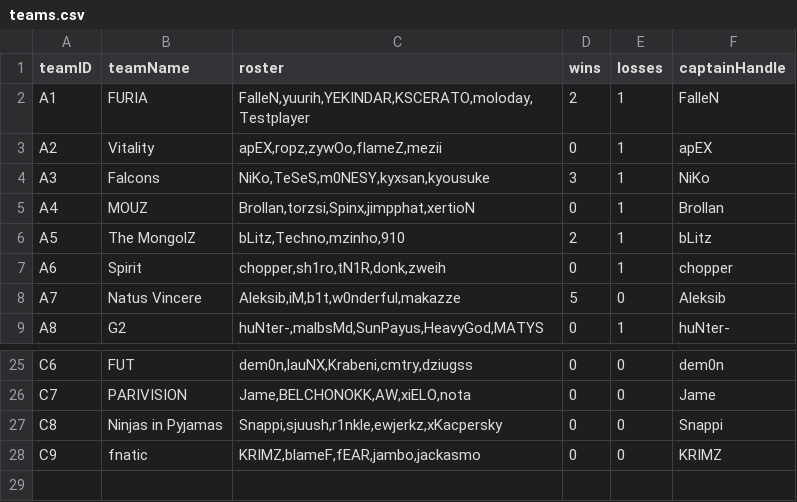
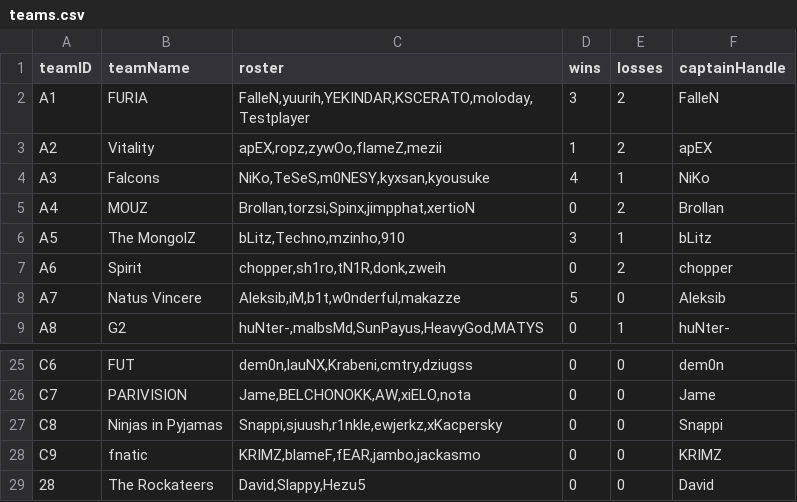
Before and after one commit to DavidAzathoth/verklegt1_2025_h-pur27, a CSV file: StorageLayer/Data/teams.csv, drawn as a sheet; only a part is shown, gaps mark what is left out.

```diff
--- a/StorageLayer/Data/teams.csv
+++ b/StorageLayer/Data/teams.csv
@@ -1,8 +1,8 @@
 teamID,teamName,roster,wins,losses,captainHandle
-A1,FURIA,"FalleN,yuurih,YEKINDAR,KSCERATO,moloday,Testplayer",2,1,FalleN
-A2,Vitality,"apEX,ropz,zywOo,flameZ,mezii",0,1,apEX
-A3,Falcons,"NiKo,TeSeS,m0NESY,kyxsan,kyousuke",3,1,NiKo
-A4,MOUZ,"Brollan,torzsi,Spinx,jimpphat,xertioN",0,1,Brollan
-A5,The MongolZ,"bLitz,Techno,mzinho,910",2,1,bLitz
-A6,Spirit,"chopper,sh1ro,tN1R,donk,zweih",0,1,chopper
+A1,FURIA,"FalleN,yuurih,YEKINDAR,KSCERATO,moloday,Testplayer",3,2,FalleN
+A2,Vitality,"apEX,ropz,zywOo,flameZ,mezii",1,2,apEX
+A3,Falcons,"NiKo,TeSeS,m0NESY,kyxsan,kyousuke",4,1,NiKo
+A4,MOUZ,"Brollan,torzsi,Spinx,jimpphat,xertioN",0,2,Brollan
+A5,The MongolZ,"bLitz,Techno,mzinho,910",3,1,bLitz
+A6,Spirit,"chopper,sh1ro,tN1R,donk,zweih",0,2,chopper
 A7,Natus Vincere,"Aleksib,iM,b1t,w0nderful,makazze",5,0,Aleksib
@@ -28 +28,2 @@ C8,Ninjas in Pyjamas,"Snappi,sjuush,r1nkle,ewjerkz,xKacpersky",0,0,Snappi
 C9,fnatic,"KRIMZ,blameF,fEAR,jambo,jackasmo",0,0,KRIMZ
+28,The Rockateers,"David,Slappy,Hezu5",0,0,David
```
Also changed, not shown: StorageLayer/Data/bracket.csv, StorageLayer/Data/matches.csv, 13 other files.
